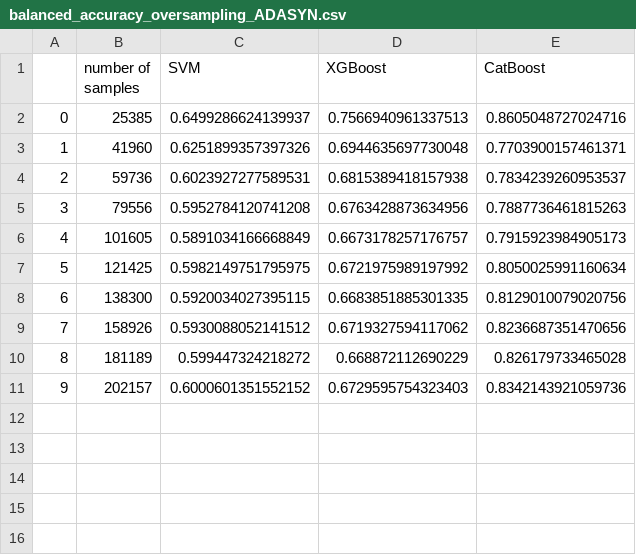
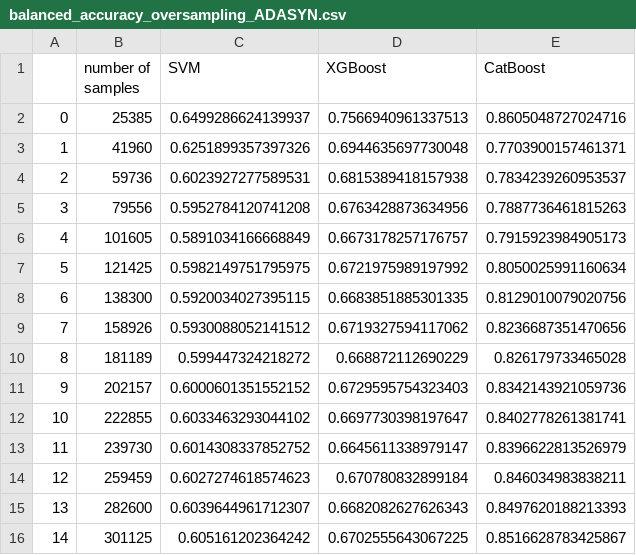
Before and after one commit to sklim84/lec-machine-learning, a CSV file: term_project/results/balanced_accuracy_oversampling_ADASYN.csv, drawn as a sheet; the diff names each change by its address in the sheet, - before the commit and + after, or states it on an @@ line.

Commit message:
oversampling 증가(~300,000)

```diff
--- a/term_project/results/balanced_accuracy_oversampling_ADASYN.csv
+++ b/term_project/results/balanced_accuracy_oversampling_ADASYN.csv
+row 12: 10 | 222855 | 0.6033463293044102 | 0.6697730398197647 | 0.8402778261381741
+row 13: 11 | 239730 | 0.6014308337852752 | 0.6645611338979147 | 0.8396622813526979
+row 14: 12 | 259459 | 0.6027274618574623 | 0.670780832899184 | 0.846034983838211
+row 15: 13 | 282600 | 0.6039644961712307 | 0.6682082627626343 | 0.8497620188213393
+row 16: 14 | 301125 | 0.605161202364242 | 0.6702555643067225 | 0.8516628783425867
```
Also changed, not shown: term_project/results/balanced_accuracy_oversampling_RandomOverSampler.csv, term_project/results/balanced_accuracy_oversampling_SMOTE.csv, 5 other files.
